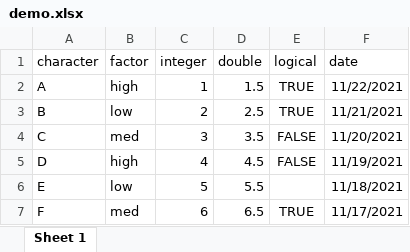
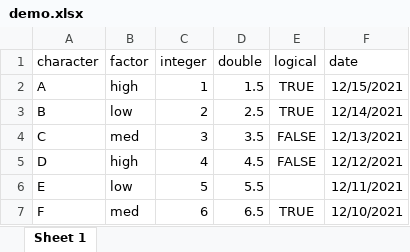
Before and after one commit to PsyTeachR/ads-v1, an Excel workbook: docs/data/demo.xlsx, sheet Sheet 1, drawn as a sheet; values as stored, in another font and other column widths than the file's, no borders; the diff names each change by its address in the sheet, - before the commit and + after, or states it on an @@ line.

```diff
--- a/docs/data/demo.xlsx (sheet Sheet 1)
+++ b/docs/data/demo.xlsx (sheet Sheet 1)
-F2 (date): 11/22/2021
+F2 (date): 12/15/2021
-F3 (date): 11/21/2021
+F3 (date): 12/14/2021
-F4 (date): 11/20/2021
+F4 (date): 12/13/2021
-F5 (date): 11/19/2021
+F5 (date): 12/12/2021
-F6 (date): 11/18/2021
+F6 (date): 12/11/2021
-F7 (date): 11/17/2021
+F7 (date): 12/10/2021
```
Also changed, not shown: book/data/demo.xlsx, 58 other files.
